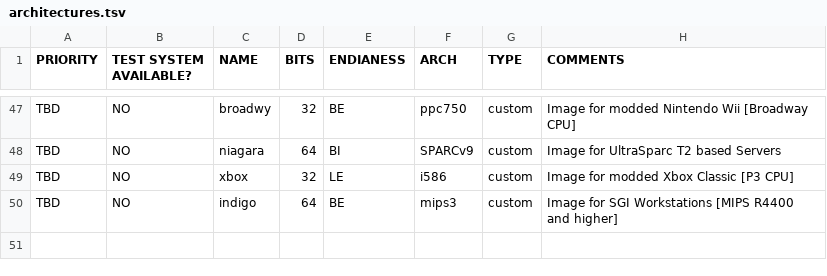
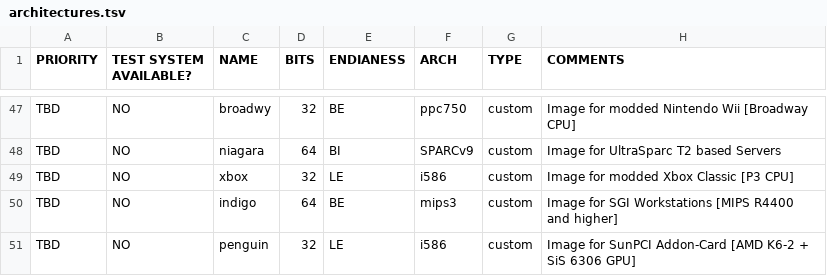
Before and after one commit to OS-1337/OS1337, a TSV file: docu/ideas/architectures.tsv, drawn as a sheet; only a part is shown, gaps mark what is left out; the diff names each change by its address in the sheet, - before the commit and + after, or states it on an @@ line.

Commit message:
Added SunPCi Card to architectures.tsv
Signed-off-by: kkarhan <kevin@karhan.guru>

```diff
--- a/docu/ideas/architectures.tsv
+++ b/docu/ideas/architectures.tsv
+row 51: TBD | NO | penguin | 32 | LE | i586 | custom | Image for SunPCI Addon-Card [AMD K6-2 + SiS 6306 GPU]
```
